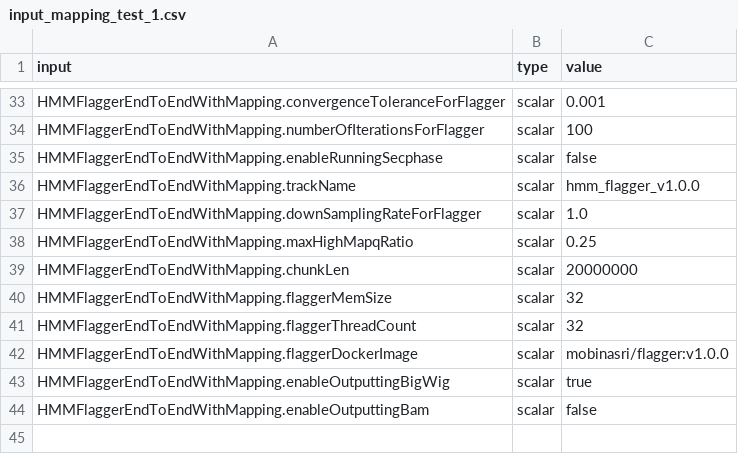
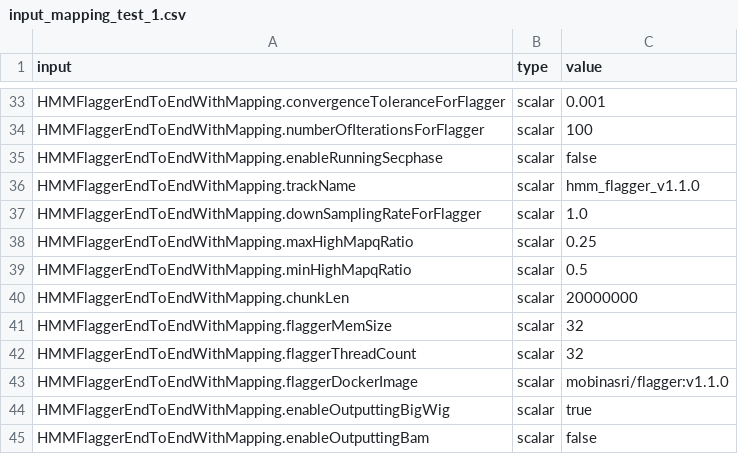
Before and after one commit to mobinasri/flagger, a CSV file: test_wdls/toil_on_slurm/test_hmm_flagger_end_to_end_with_mapping/input_mapping_test_1.csv, drawn as a sheet; only a part is shown, gaps mark what is left out.

```diff
--- a/test_wdls/toil_on_slurm/test_hmm_flagger_end_to_end_with_mapping/input_mapping_test_1.csv
+++ b/test_wdls/toil_on_slurm/test_hmm_flagger_end_to_end_with_mapping/input_mapping_test_1.csv
@@ -35,5 +35,6 @@ HMMFlaggerEndToEndWithMapping.numberOfIterationsForFlagger,scalar,100
 HMMFlaggerEndToEndWithMapping.enableRunningSecphase,scalar,false
-HMMFlaggerEndToEndWithMapping.trackName,scalar,hmm_flagger_v1.0.0
+HMMFlaggerEndToEndWithMapping.trackName,scalar,hmm_flagger_v1.1.0
 HMMFlaggerEndToEndWithMapping.downSamplingRateForFlagger,scalar,1.0
 HMMFlaggerEndToEndWithMapping.maxHighMapqRatio,scalar,0.25
+HMMFlaggerEndToEndWithMapping.minHighMapqRatio,scalar,0.5
 HMMFlaggerEndToEndWithMapping.chunkLen,scalar,20000000
@@ -41,3 +42,3 @@ HMMFlaggerEndToEndWithMapping.flaggerMemSize,scalar,32
 HMMFlaggerEndToEndWithMapping.flaggerThreadCount,scalar,32
-HMMFlaggerEndToEndWithMapping.flaggerDockerImage,scalar,mobinasri/flagger:v1.0.0
+HMMFlaggerEndToEndWithMapping.flaggerDockerImage,scalar,mobinasri/flagger:v1.1.0
 HMMFlaggerEndToEndWithMapping.enableOutputtingBigWig,scalar,true
```
Also changed, not shown: test_wdls/toil_on_slurm/test_hmm_flagger_end_to_end/input_mapping_test_1.csv, test_wdls/toil_on_slurm/test_hmm_flagger_end_to_end/input_mapping_test_2.csv, 1 other file.
